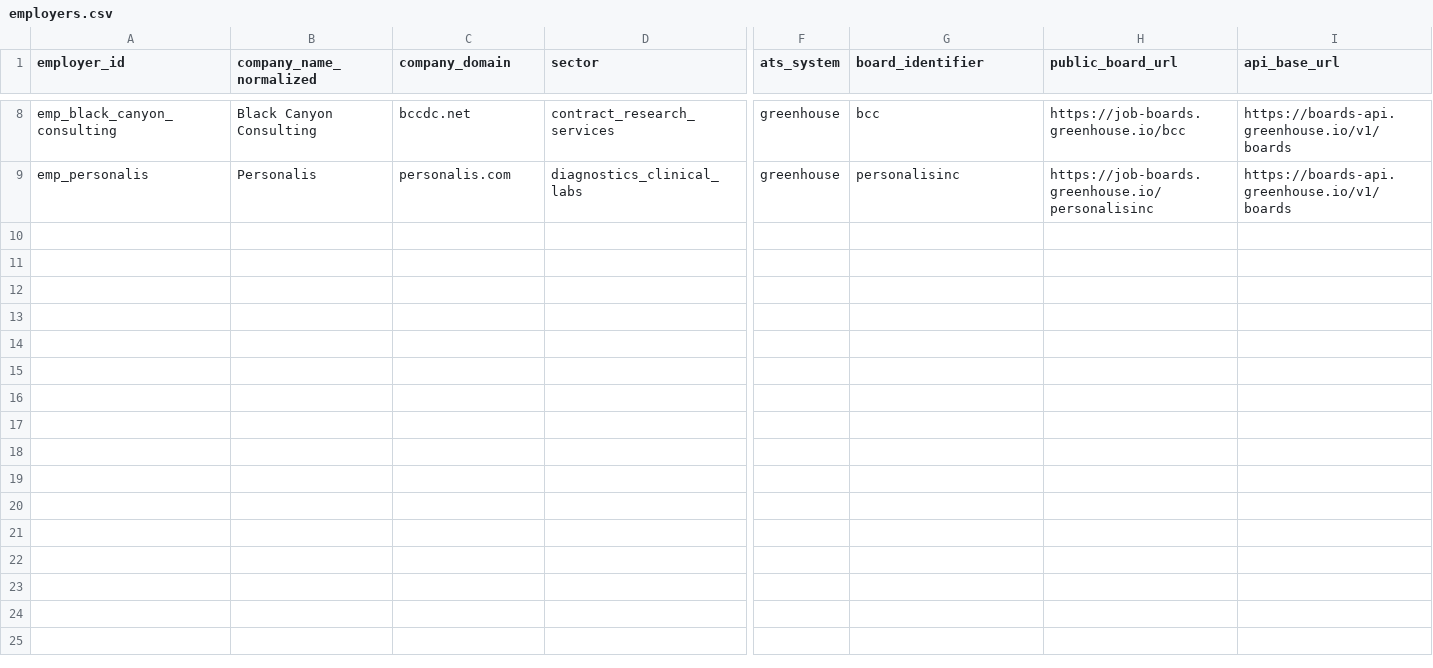
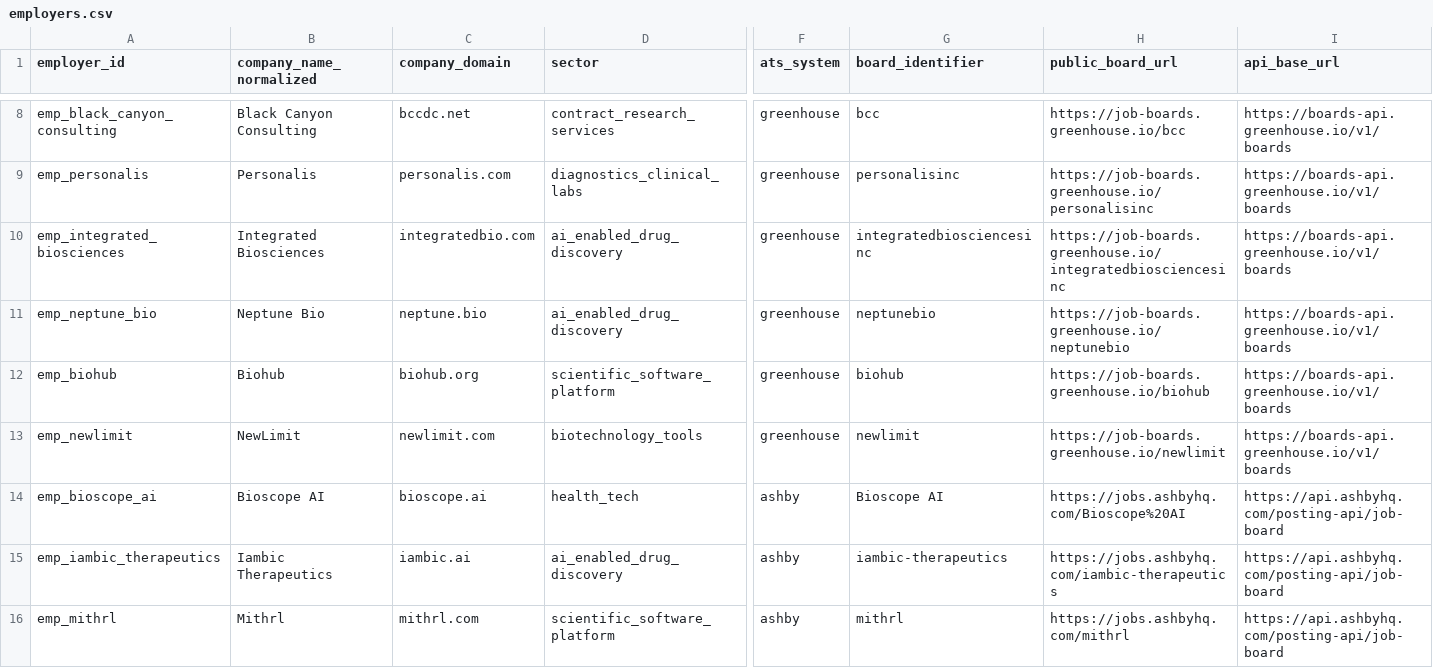
Before and after one commit to cjgunase/bioinformatics-job-market-analysis, a CSV file: config/employers.csv, drawn as a sheet; only a part is shown, gaps mark what is left out; rows hold the shown columns only; the diff names each change by its address in the sheet, - before the commit and + after, or states it on an @@ line.

Commit message:
M33: expand registry and audit source diversity

```diff
--- a/config/employers.csv
+++ b/config/employers.csv
+row 10: emp_integrated_biosciences | Integrated Biosciences | integratedbio.com | ai_enabled_drug_discovery | greenhouse | integratedbiosciencesinc | https://job-boards.greenhouse.io/integratedbiosciencesinc | https://boards-api.greenhouse.io/v1/boards
+row 11: emp_neptune_bio | Neptune Bio | neptune.bio | ai_enabled_drug_discovery | greenhouse | neptunebio | https://job-boards.greenhouse.io/neptunebio | https://boards-api.greenhouse.io/v1/boards
+row 12: emp_biohub | Biohub | biohub.org | scientific_software_platform | greenhouse | biohub | https://job-boards.greenhouse.io/biohub | https://boards-api.greenhouse.io/v1/boards
+row 13: emp_newlimit | NewLimit | newlimit.com | biotechnology_tools | greenhouse | newlimit | https://job-boards.greenhouse.io/newlimit | https://boards-api.greenhouse.io/v1/boards
+row 14: emp_bioscope_ai | Bioscope AI | bioscope.ai | health_tech | ashby | Bioscope AI | https://jobs.ashbyhq.com/Bioscope%20AI | https://api.ashbyhq.com/posting-api/job-board
+row 15: emp_iambic_therapeutics | Iambic Therapeutics | iambic.ai | ai_enabled_drug_discovery | ashby | iambic-therapeutics | https://jobs.ashbyhq.com/iambic-therapeutics | https://api.ashbyhq.com/posting-api/job-board
+row 16: emp_mithrl | Mithrl | mithrl.com | scientific_software_platform | ashby | mithrl | https://jobs.ashbyhq.com/mithrl | https://api.ashbyhq.com/posting-api/job-board
```
Also changed, not shown: 2 other files.
